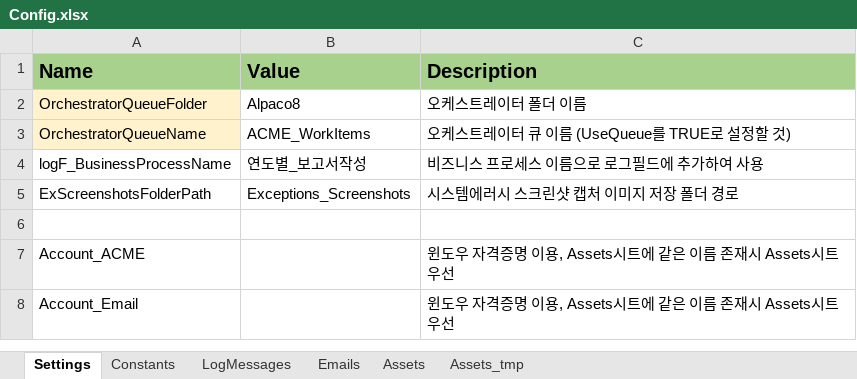
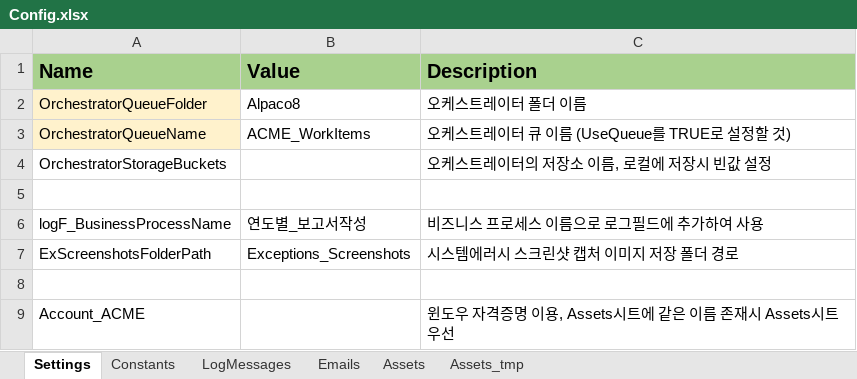
Before and after one commit to dexbob/RPA_Example, an Excel workbook: 12_KS_연도별_보고서작성_큐/Data/Config.xlsx, sheet Settings, drawn as a sheet; only a part is shown; the shorter side is filled out with more unchanged rows; values as stored, in another font and other column widths than the file's, no borders; the diff names each change by its address in the sheet, - before the commit and + after, or states it on an @@ line.

```diff
--- a/12_KS_연도별_보고서작성_큐/Data/Config.xlsx (sheet Settings)
+++ b/12_KS_연도별_보고서작성_큐/Data/Config.xlsx (sheet Settings)
+row 4: OrchestratorStorageBuckets |  | 오케스트레이터의 저장소 이름, 로컬에 저장시 빈값 설정
+row 5: (empty)
```
Also changed, not shown: sheet Assets, sheet Constants, 51 other files.
